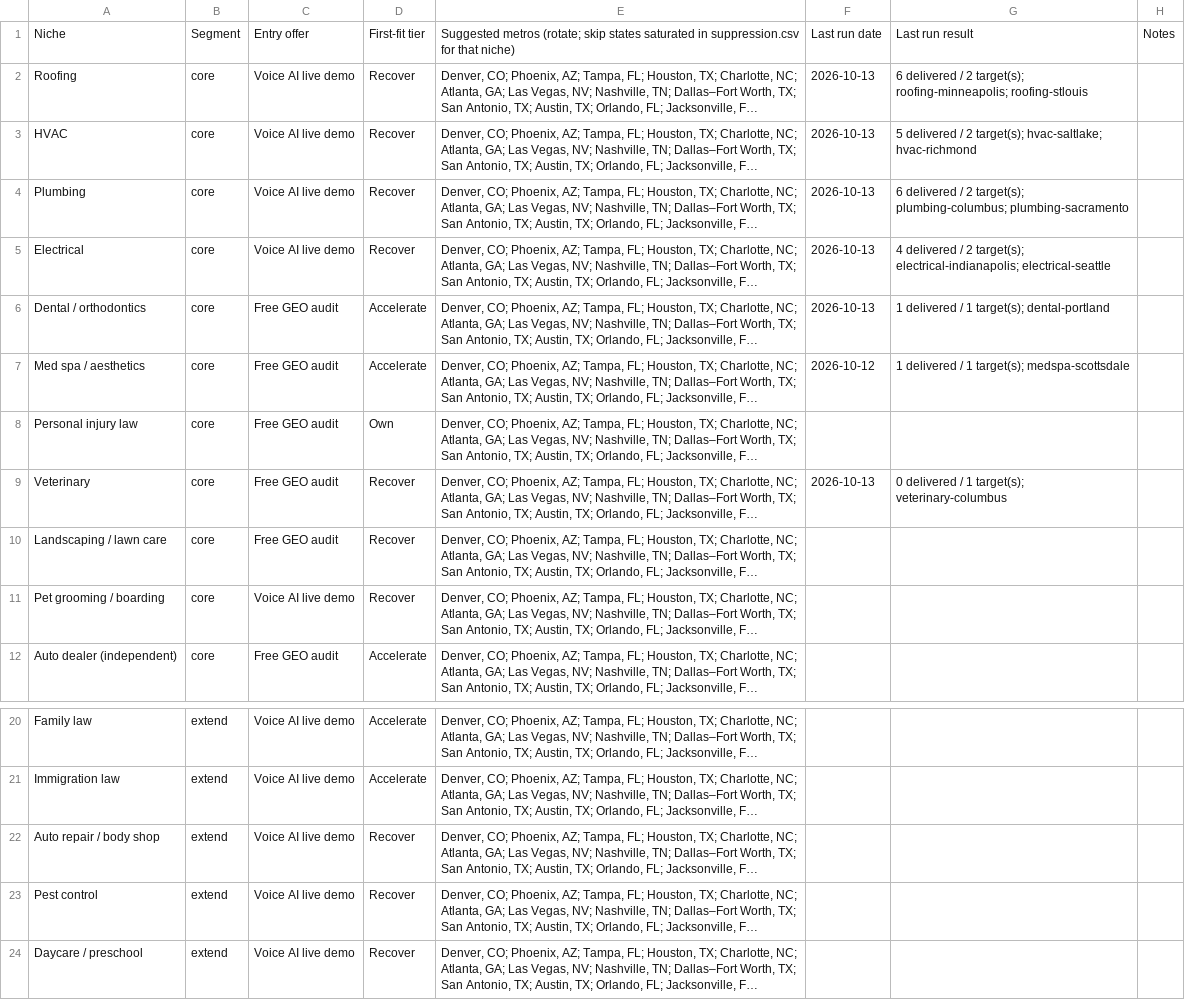
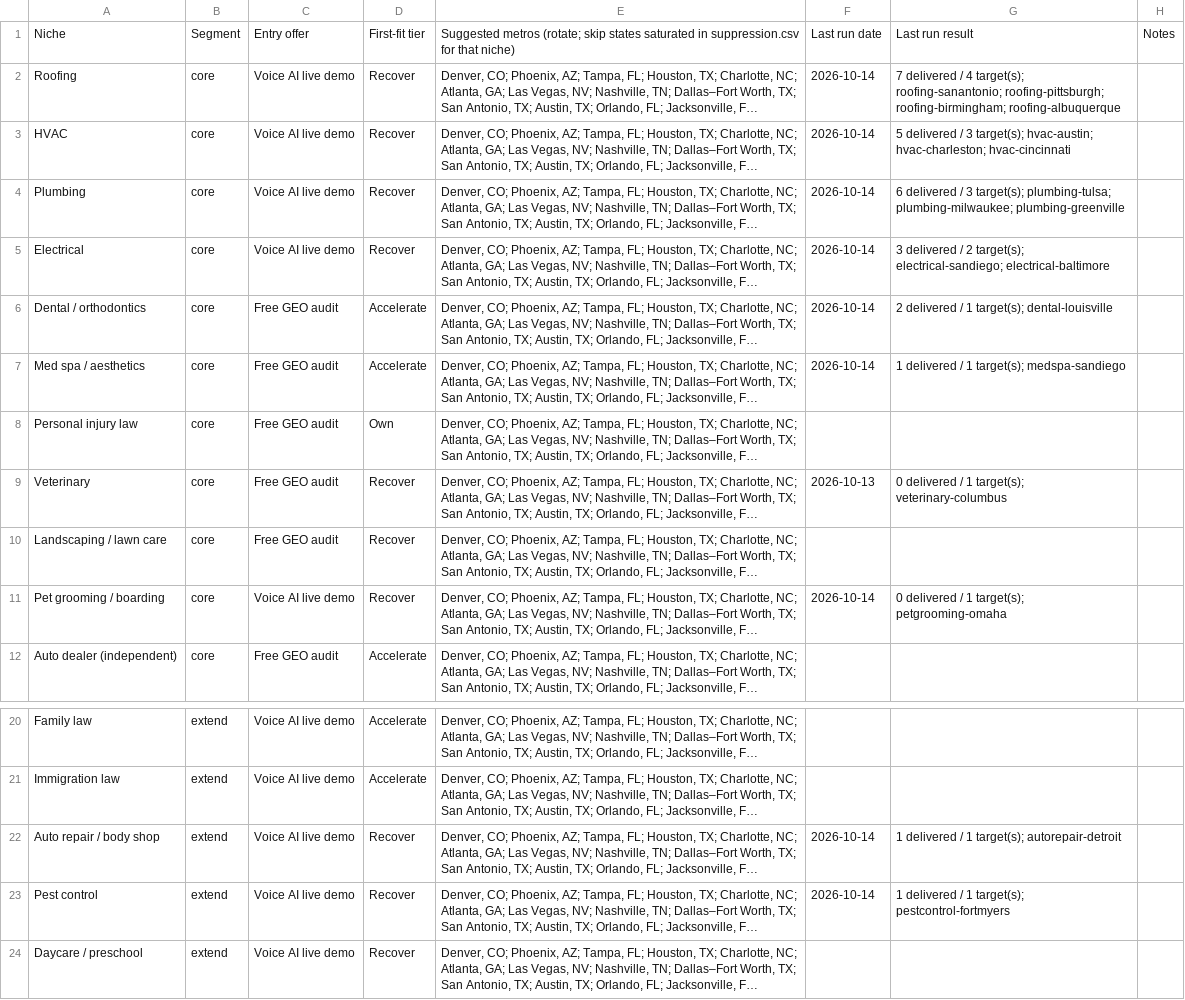
Before and after one commit to chosen1thegolden1/E4Lmarketing, a CSV file: lead-machine/data/targets.csv, drawn as a sheet; only a part is shown, gaps mark what is left out; long unchanged cells end in …; the diff names each change by its address in the sheet, - before the commit and + after, or states it on an @@ line.

```diff
--- a/lead-machine/data/targets.csv
+++ b/lead-machine/data/targets.csv
-F2:F6: 2026-10-13
+F2:F6: 2026-10-14
-G2: 6 delivered / 2 target(s); roofing-minneapolis; roofing-stlouis
+G2: 7 delivered / 4 target(s); roofing-sanantonio; roofing-pittsburgh; roofing-birmingham; roofing-albuquerque
-G3: …delivered / 2 target(s); hvac-saltlake; hvac-richmond
+G3: …delivered / 3 target(s); hvac-austin; hvac-charleston; hvac-cincinnati
-G4: …delivered / 2 target(s); plumbing-columbus; plumbing-sacramento
+G4: …delivered / 3 target(s); plumbing-tulsa; plumbing-milwaukee; plumbing-greenville
-G5: 4 delivered / 2 target(s); electrical-indianapolis; electrical-seattle
+G5: 3 delivered / 2 target(s); electrical-sandiego; electrical-baltimore
-G6: 1 delivered / 1 target(s); dental-portland
+G6: 2 delivered / 1 target(s); dental-louisville
-F7: 2026-10-12
+F7: 2026-10-14
-G7: 1 delivered / 1 target(s); medspa-scottsdale
+G7: 1 delivered / 1 target(s); medspa-sandiego
-F11: (empty)
+F11: 2026-10-14
-G11: (empty)
+G11: 0 delivered / 1 target(s); petgrooming-omaha
-F22:F23: (empty)
+F22:F23: 2026-10-14
-G22: (empty)
+G22: 1 delivered / 1 target(s); autorepair-detroit
-G23: (empty)
+G23: 1 delivered / 1 target(s); pestcontrol-fortmyers
```
Also changed, not shown: lead-machine/data/seen.csv, 5 other files.
